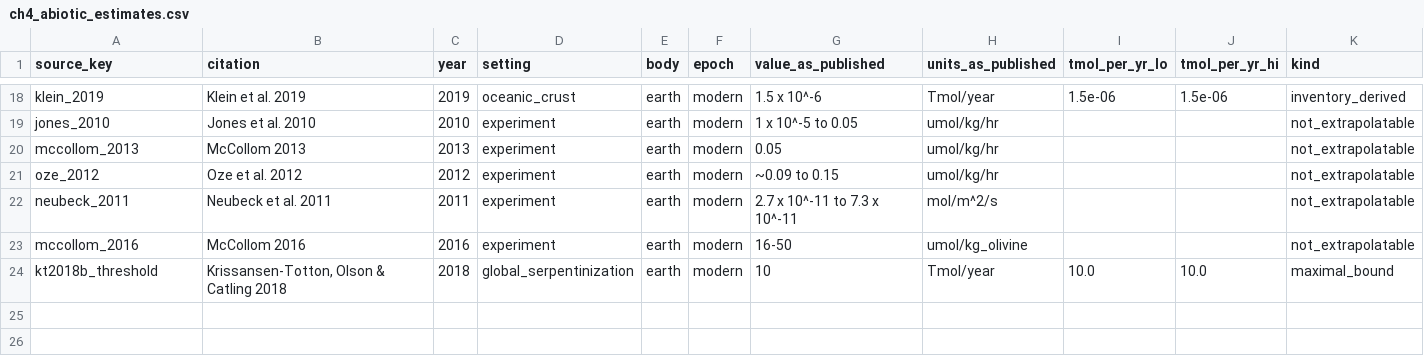
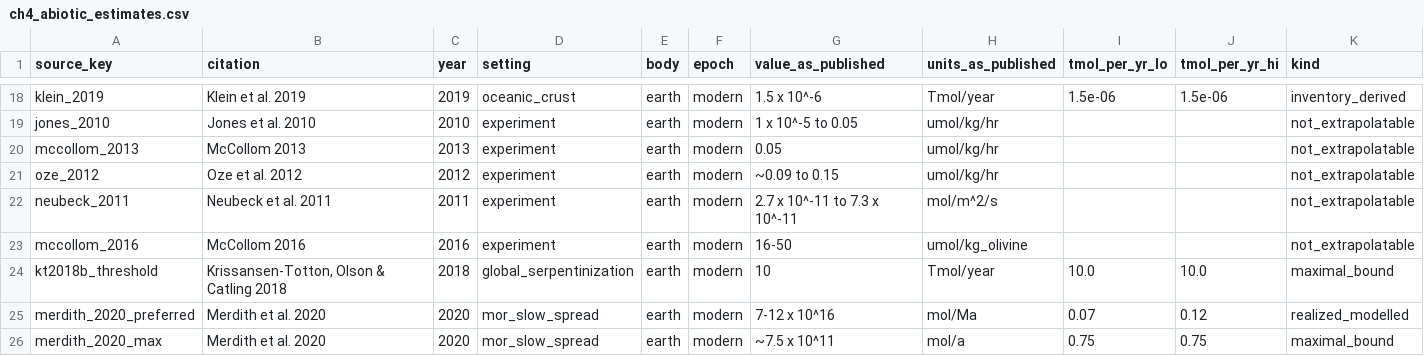
Before and after one commit to ssiddhantsharma/abiotic-ch4, a CSV file: data/ch4_abiotic_estimates.csv, drawn as a sheet; only a part is shown, gaps mark what is left out; rows hold the shown columns only; the diff covers the shown part only; the diff names each change by its address in the sheet, - before the commit and + after, or states it on an @@ line.

Commit message:
Replace secondary-source values with primary sources for Guzman-Marmolejo 2013 and Merdith 2020
Guzman-Marmolejo et al. call their 6.8e8 molec/cm2/s a maximum, which Thompson's
summary drops; reclassified from realised to maximal_bound. That gives a cleaner
comparison: two published maxima for the same process differ by 1.74 dex, which
does not depend on reading either as a realised flux.

Merdith et al. 2020 add a mid-ocean-ridge CH4 estimate that post-dates the
Thompson compilation, and a present-day H2 flux 3.5x above the value
Krissansen-Totton et al. calibrate to, so the realised corner is quoted as a range.

```diff
--- a/data/ch4_abiotic_estimates.csv
+++ b/data/ch4_abiotic_estimates.csv
+row 25: merdith_2020_preferred | Merdith et al. 2020 | 2020 | mor_slow_spread | earth | modern | 7-12 x 10^16 | mol/Ma | 0.07 | 0.12 | realized_modelled
+row 26: merdith_2020_max | Merdith et al. 2020 | 2020 | mor_slow_spread | earth | modern | ~7.5 x 10^11 | mol/a | 0.75 | 0.75 | maximal_bound
```
Also changed, not shown: 1 added row and 15 edited cells elsewhere in this file, 4 other files.
